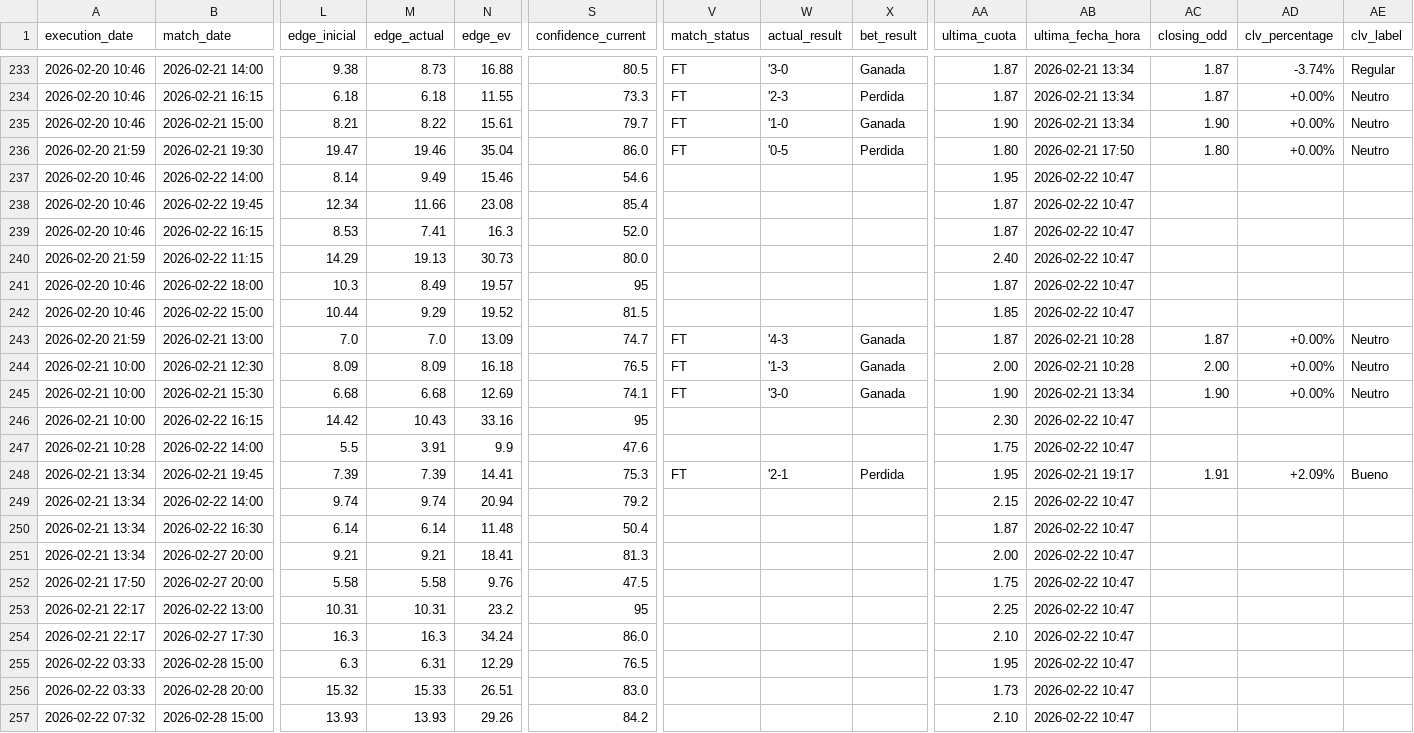
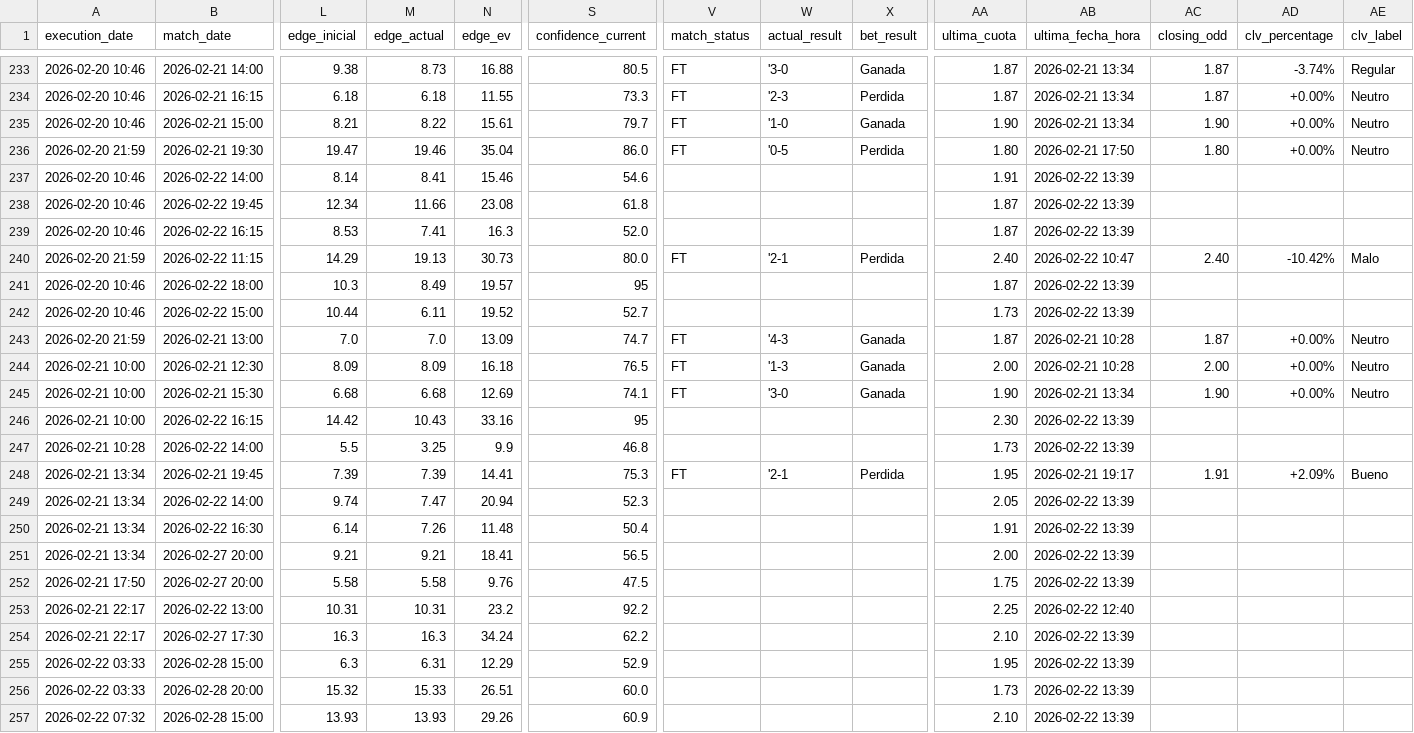
Before and after one commit to pedromanuelfdz-netizen/betting-dashboard, a CSV file: over_under_value_bets.csv, drawn as a sheet; only a part is shown, gaps mark what is left out; the diff names each change by its address in the sheet, - before the commit and + after, or states it on an @@ line.

```diff
--- a/over_under_value_bets.csv
+++ b/over_under_value_bets.csv
-M237 (edge_actual): 9.49
+M237 (edge_actual): 8.41
-AA237 (ultima_cuota): 1.95
+AA237 (ultima_cuota): 1.91
-AB237:AB239 (ultima_fecha_hora): 2026-02-22 10:47
+AB237:AB239 (ultima_fecha_hora): 2026-02-22 13:39
-S238 (confidence_current): 85.4
+S238 (confidence_current): 61.8
-V240 (match_status): (empty)
+V240 (match_status): FT
-W240 (actual_result): (empty)
+W240 (actual_result): '2-1
-X240 (bet_result): (empty)
+X240 (bet_result): Perdida
-AC240 (closing_odd): (empty)
+AC240 (closing_odd): 2.40
-AD240 (clv_percentage): (empty)
+AD240 (clv_percentage): -10.42%
-AE240 (clv_label): (empty)
+AE240 (clv_label): Malo
-AB241:AB242 (ultima_fecha_hora): 2026-02-22 10:47
+AB241:AB242 (ultima_fecha_hora): 2026-02-22 13:39
-M242 (edge_actual): 9.29
+M242 (edge_actual): 6.11
-S242 (confidence_current): 81.5
+S242 (confidence_current): 52.7
-AA242 (ultima_cuota): 1.85
+AA242 (ultima_cuota): 1.73
-AB246:AB247 (ultima_fecha_hora): 2026-02-22 10:47
+AB246:AB247 (ultima_fecha_hora): 2026-02-22 13:39
-M247 (edge_actual): 3.91
+M247 (edge_actual): 3.25
-S247 (confidence_current): 47.6
+S247 (confidence_current): 46.8
-AA247 (ultima_cuota): 1.75
+AA247 (ultima_cuota): 1.73
-M249 (edge_actual): 9.74
+M249 (edge_actual): 7.47
-S249 (confidence_current): 79.2
+S249 (confidence_current): 52.3
-AA249 (ultima_cuota): 2.15
+AA249 (ultima_cuota): 2.05
-AB249:AB252 (ultima_fecha_hora): 2026-02-22 10:47
+AB249:AB252 (ultima_fecha_hora): 2026-02-22 13:39
-M250 (edge_actual): 6.14
+M250 (edge_actual): 7.26
-AA250 (ultima_cuota): 1.87
+AA250 (ultima_cuota): 1.91
-S251 (confidence_current): 81.3
+S251 (confidence_current): 56.5
-S253 (confidence_current): 95
+S253 (confidence_current): 92.2
-AB253 (ultima_fecha_hora): 2026-02-22 10:47
+AB253 (ultima_fecha_hora): 2026-02-22 12:40
-S254 (confidence_current): 86.0
+S254 (confidence_current): 62.2
-AB254:AB257 (ultima_fecha_hora): 2026-02-22 10:47
+AB254:AB257 (ultima_fecha_hora): 2026-02-22 13:39
-S255 (confidence_current): 76.5
+S255 (confidence_current): 52.9
-S256 (confidence_current): 83.0
+S256 (confidence_current): 60.0
-S257 (confidence_current): 84.2
+S257 (confidence_current): 60.9
```
Also changed, not shown: 1 other file.
